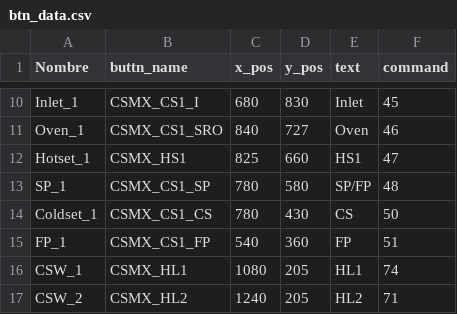
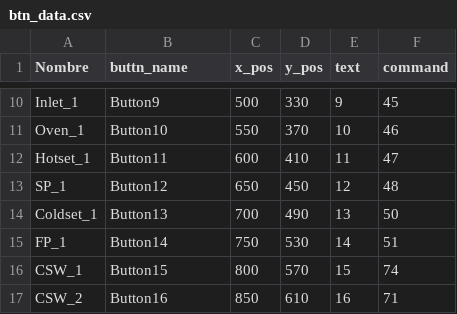
Before and after one commit to moralesja560/SAP_Label_Print, a CSV file: images/btn_data.csv, drawn as a sheet; only a part is shown, gaps mark what is left out; the diff covers the shown part only; the diff names each change by its address in the sheet, - before the commit and + after, or states it on an @@ line.

```diff
--- a/images/btn_data.csv
+++ b/images/btn_data.csv
-B10 (buttn_name): CSMX_CS1_I
+B10 (buttn_name): Button9
-C10 (x_pos): 680
+C10 (x_pos): 500
-D10 (y_pos): 830
+D10 (y_pos): 330
-E10 (text): Inlet
+E10 (text): 9
-B11 (buttn_name): CSMX_CS1_SRO
+B11 (buttn_name): Button10
-C11 (x_pos): 840
+C11 (x_pos): 550
-D11 (y_pos): 727
+D11 (y_pos): 370
-E11 (text): Oven
+E11 (text): 10
-B12 (buttn_name): CSMX_HS1
+B12 (buttn_name): Button11
-C12 (x_pos): 825
+C12 (x_pos): 600
-D12 (y_pos): 660
+D12 (y_pos): 410
-E12 (text): HS1
+E12 (text): 11
-B13 (buttn_name): CSMX_CS1_SP
+B13 (buttn_name): Button12
-C13 (x_pos): 780
+C13 (x_pos): 650
-D13 (y_pos): 580
+D13 (y_pos): 450
-E13 (text): SP/FP
+E13 (text): 12
-B14 (buttn_name): CSMX_CS1_CS
+B14 (buttn_name): Button13
-C14 (x_pos): 780
+C14 (x_pos): 700
-D14 (y_pos): 430
+D14 (y_pos): 490
-E14 (text): CS
+E14 (text): 13
-B15 (buttn_name): CSMX_CS1_FP
+B15 (buttn_name): Button14
-C15 (x_pos): 540
+C15 (x_pos): 750
-D15 (y_pos): 360
+D15 (y_pos): 530
-E15 (text): FP
+E15 (text): 14
-B16 (buttn_name): CSMX_HL1
+B16 (buttn_name): Button15
-C16 (x_pos): 1080
+C16 (x_pos): 800
-D16 (y_pos): 205
+D16 (y_pos): 570
-E16 (text): HL1
+E16 (text): 15
-B17 (buttn_name): CSMX_HL2
+B17 (buttn_name): Button16
-C17 (x_pos): 1240
+C17 (x_pos): 850
-D17 (y_pos): 205
+D17 (y_pos): 610
-E17 (text): HL2
+E17 (text): 16
```
Also changed, not shown: 43 edited cells elsewhere in this file, 2 other files.
